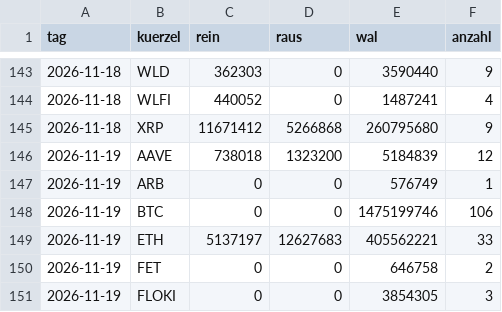
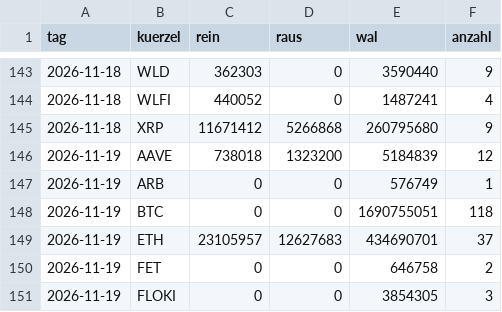
Before and after one commit to tobzwil89/insider, a CSV file: daten/wale/tagesfluss.csv, drawn as a sheet; only a part is shown, gaps mark what is left out.

```diff
--- a/daten/wale/tagesfluss.csv
+++ b/daten/wale/tagesfluss.csv
@@ -147,4 +147,4 @@ tag,kuerzel,rein,raus,wal,anzahl
 2026-11-19,ARB,0,0,576749,1
-2026-11-19,BTC,0,0,1475199746,106
-2026-11-19,ETH,5137197,12627683,405562221,33
+2026-11-19,BTC,0,0,1690755051,118
+2026-11-19,ETH,23105957,12627683,434690701,37
 2026-11-19,FET,0,0,646758,2
```
Also changed, not shown: daten/wale/memecoins.csv, 2 other files.
